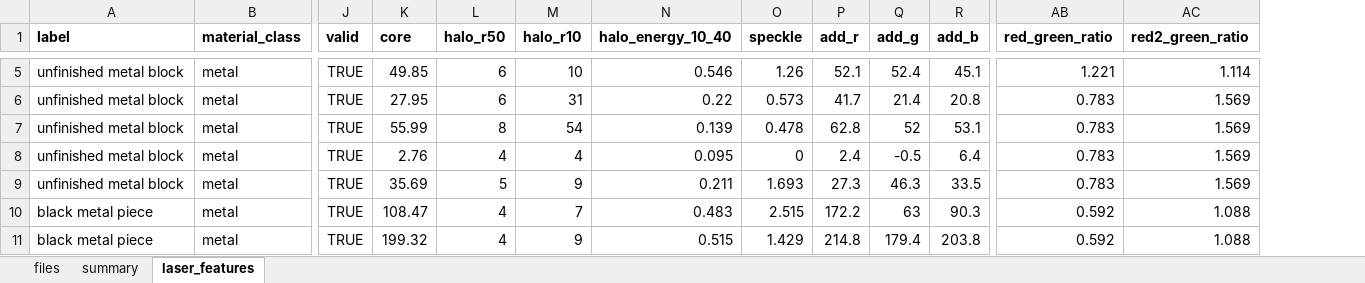
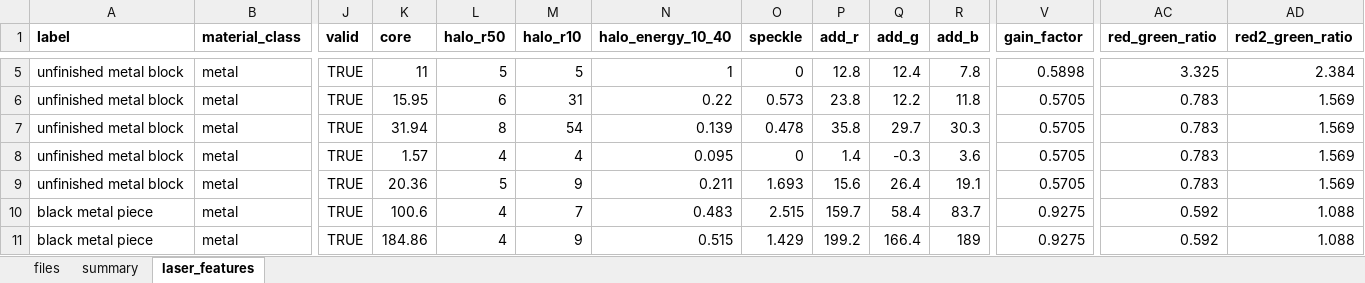
Before and after one commit to greatroboticslab/3DAI, an Excel workbook: dataset/metadata.xlsx, sheet laser_features, drawn as a sheet; only a part is shown, gaps mark what is left out; values as stored, in another font and other column widths than the file's, no borders; addresses are those after the commit; the diff covers the shown part only; the diff names each change by its address in the sheet, - before the commit and + after, or states it on an @@ line.

```diff
--- a/dataset/metadata.xlsx (sheet laser_features)
+++ b/dataset/metadata.xlsx (sheet laser_features)
+column V (gain_factor), rows 5-11: 0.5898 | 0.5705 | 0.5705 | 0.5705 | 0.5705 | 0.9275 | 0.9275
-K5 (core): 49.85
+K5 (core): 11
-L5 (halo_r50): 6
+L5 (halo_r50): 5
-M5 (halo_r10): 10
+M5 (halo_r10): 5
-N5 (halo_energy_10_40): 0.546
+N5 (halo_energy_10_40): 1
-O5 (speckle): 1.26
+O5 (speckle): 0
-P5 (add_r): 52.1
+P5 (add_r): 12.8
-Q5 (add_g): 52.4
+Q5 (add_g): 12.4
-R5 (add_b): 45.1
+R5 (add_b): 7.8
-AC5 (red_green_ratio): 1.221
+AC5 (red_green_ratio): 3.325
-AD5 (red2_green_ratio): 1.114
+AD5 (red2_green_ratio): 2.384
-K6 (core): 27.95
+K6 (core): 15.95
-P6 (add_r): 41.7
+P6 (add_r): 23.8
-Q6 (add_g): 21.4
+Q6 (add_g): 12.2
-R6 (add_b): 20.8
+R6 (add_b): 11.8
-K7 (core): 55.99
+K7 (core): 31.94
-P7 (add_r): 62.8
+P7 (add_r): 35.8
-Q7 (add_g): 52
+Q7 (add_g): 29.7
-R7 (add_b): 53.1
+R7 (add_b): 30.3
-K8 (core): 2.76
+K8 (core): 1.57
-P8 (add_r): 2.4
+P8 (add_r): 1.4
-Q8 (add_g): -0.5
+Q8 (add_g): -0.3
-R8 (add_b): 6.4
+R8 (add_b): 3.6
-K9 (core): 35.69
+K9 (core): 20.36
-P9 (add_r): 27.3
+P9 (add_r): 15.6
-Q9 (add_g): 46.3
+Q9 (add_g): 26.4
-R9 (add_b): 33.5
+R9 (add_b): 19.1
-K10 (core): 108.47
+K10 (core): 100.6
-P10 (add_r): 172.2
+P10 (add_r): 159.7
-Q10 (add_g): 63
+Q10 (add_g): 58.4
-R10 (add_b): 90.3
+R10 (add_b): 83.7
-K11 (core): 199.32
+K11 (core): 184.86
-P11 (add_r): 214.8
+P11 (add_r): 199.2
-Q11 (add_g): 179.4
+Q11 (add_g): 166.4
-R11 (add_b): 203.8
+R11 (add_b): 189
```
Also changed, not shown: 1289 edited cells elsewhere in this sheet, collection.xlsx, 9 other files.
